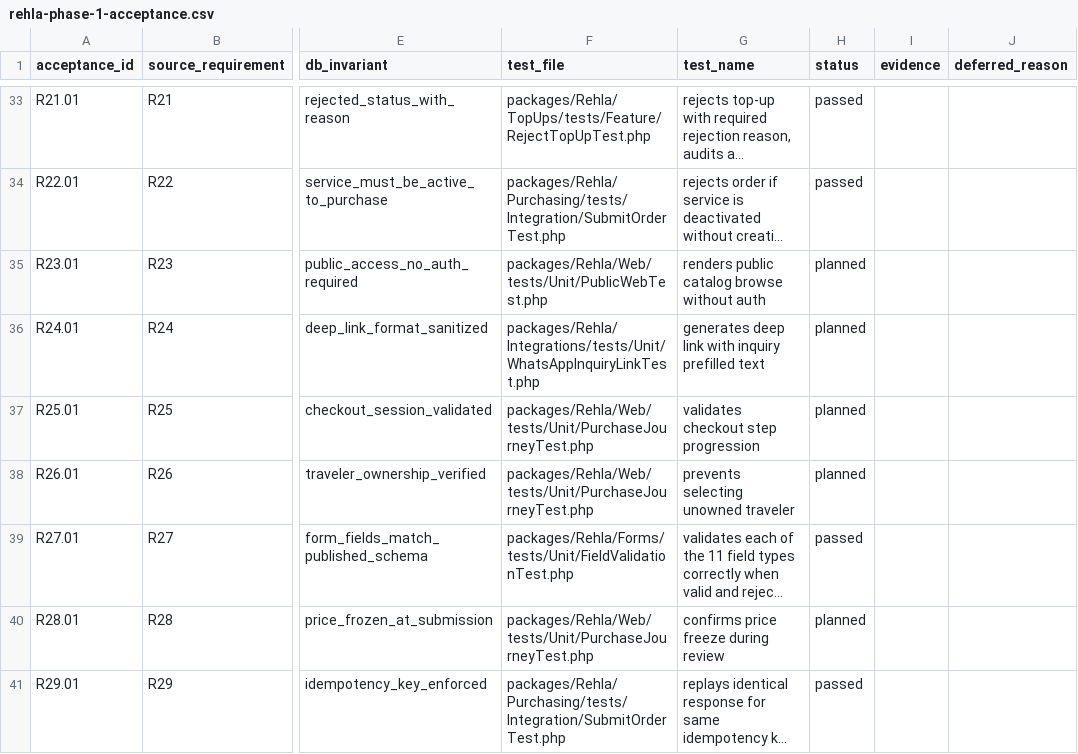
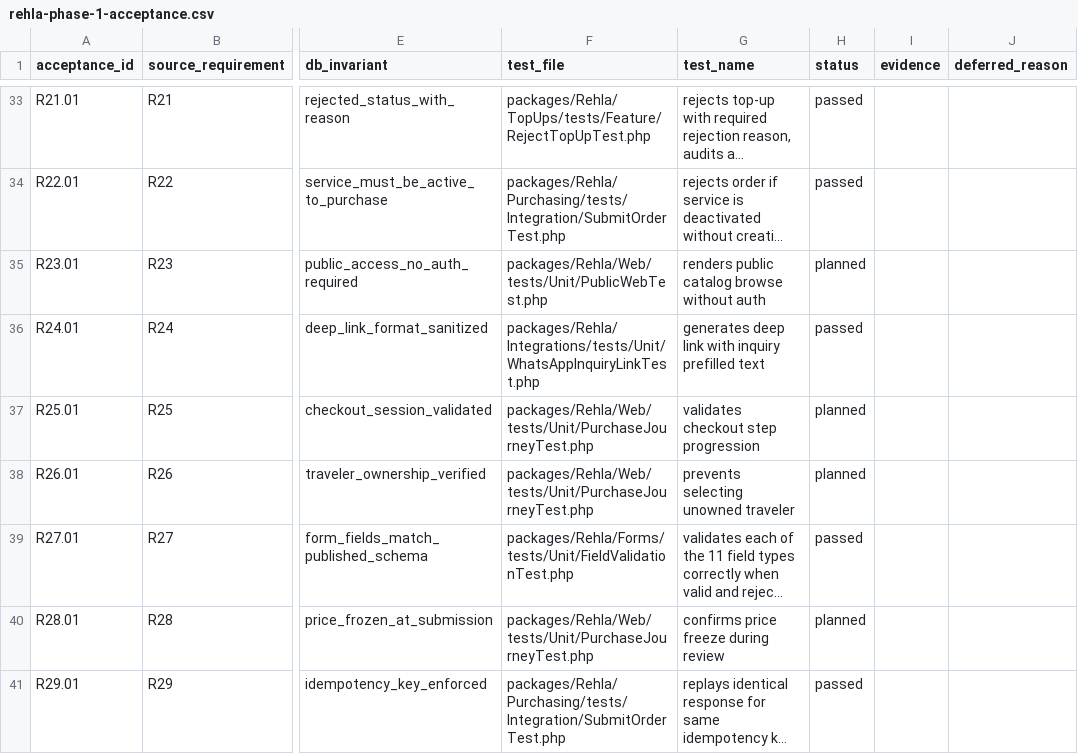
Before and after one commit to nasoomaa/rehla3, a CSV file: docs/requirements/rehla-phase-1-acceptance.csv, drawn as a sheet; only a part is shown, gaps mark what is left out; long unchanged cells end in …; the diff names each change by its address in the sheet, - before the commit and + after, or states it on an @@ line.

```diff
--- a/docs/requirements/rehla-phase-1-acceptance.csv
+++ b/docs/requirements/rehla-phase-1-acceptance.csv
-H36 (status): planned
+H36 (status): passed
```
Also changed, not shown: 7 other files.
